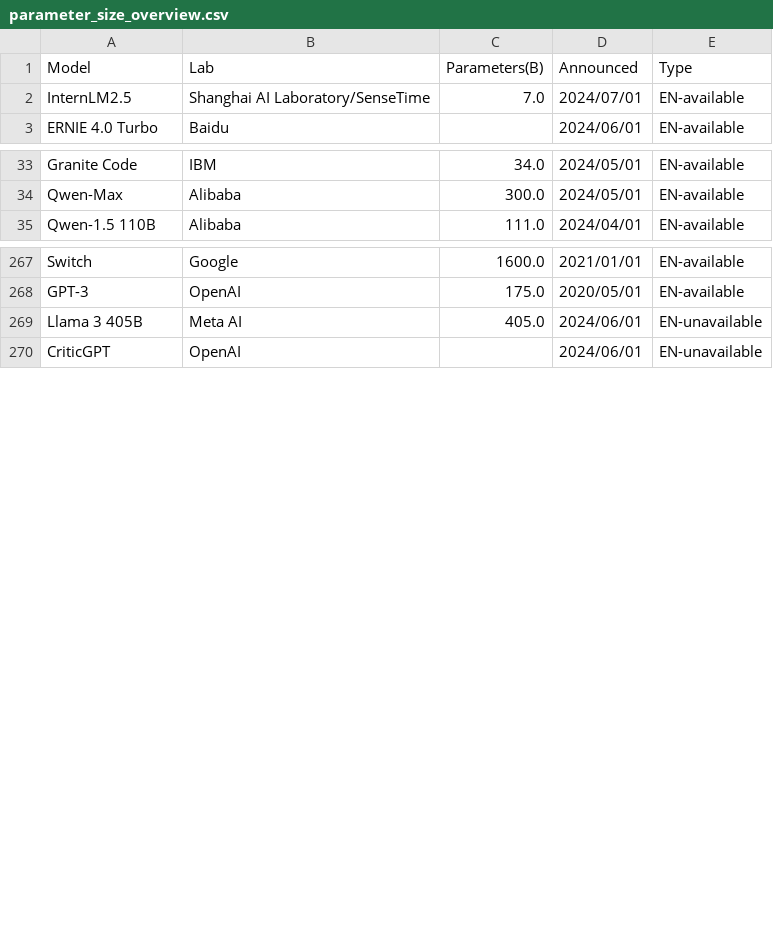
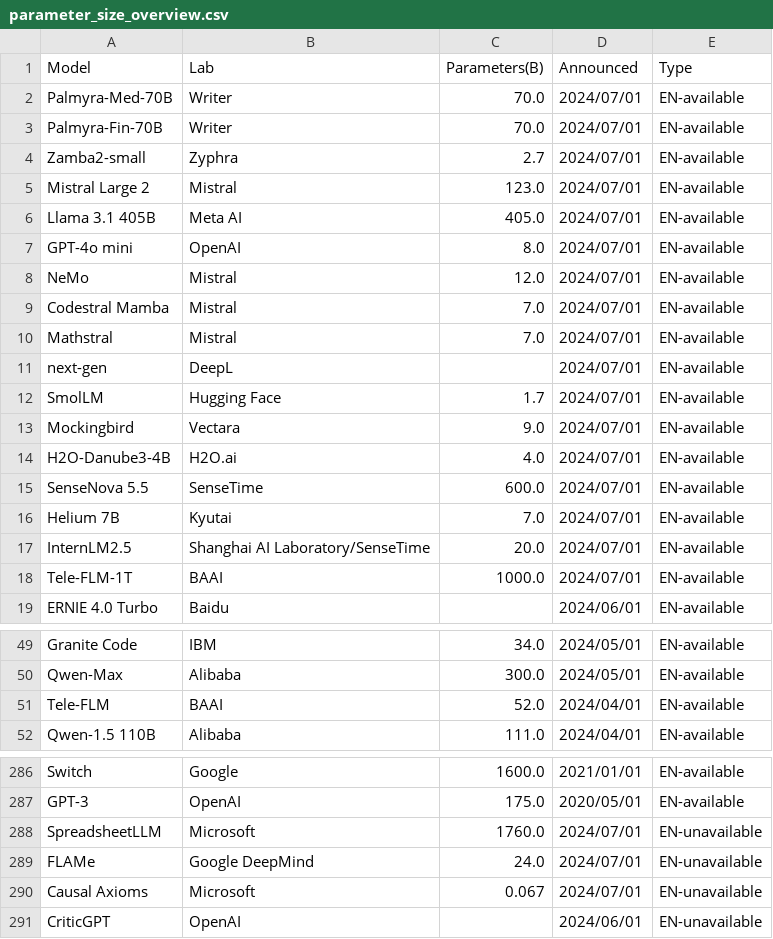
Before and after one commit to llm-jp/awesome-japanese-llm, a CSV file: figures/scripts/parameter_size_overview.csv, drawn as a sheet; only a part is shown, gaps mark what is left out; the diff covers the shown part only.

```diff
--- a/figures/scripts/parameter_size_overview.csv
+++ b/figures/scripts/parameter_size_overview.csv
@@ -1,3 +1,19 @@
 Model,Lab,Parameters(B),Announced,Type
-InternLM2.5,Shanghai AI Laboratory/SenseTime,7.0,2024/07/01,EN-available
+Palmyra-Med-70B,Writer,70.0,2024/07/01,EN-available
+Palmyra-Fin-70B,Writer,70.0,2024/07/01,EN-available
+Zamba2-small,Zyphra,2.7,2024/07/01,EN-available
+Mistral Large 2,Mistral,123.0,2024/07/01,EN-available
+Llama 3.1 405B,Meta AI,405.0,2024/07/01,EN-available
+GPT-4o mini,OpenAI,8.0,2024/07/01,EN-available
+NeMo,Mistral,12.0,2024/07/01,EN-available
+Codestral Mamba,Mistral,7.0,2024/07/01,EN-available
+Mathstral,Mistral,7.0,2024/07/01,EN-available
+next-gen,DeepL,,2024/07/01,EN-available
+SmolLM,Hugging Face,1.7,2024/07/01,EN-available
+Mockingbird,Vectara,9.0,2024/07/01,EN-available
+H2O-Danube3-4B,H2O.ai,4.0,2024/07/01,EN-available
+SenseNova 5.5,SenseTime,600.0,2024/07/01,EN-available
+Helium 7B,Kyutai,7.0,2024/07/01,EN-available
+InternLM2.5,Shanghai AI Laboratory/SenseTime,20.0,2024/07/01,EN-available
+Tele-FLM-1T,BAAI,1000.0,2024/07/01,EN-available
 ERNIE 4.0 Turbo,Baidu,,2024/06/01,EN-available
@@ -34,2 +50,3 @@ Granite Code,IBM,34.0,2024/05/01,EN-available
 Qwen-Max,Alibaba,300.0,2024/05/01,EN-available
+Tele-FLM,BAAI,52.0,2024/04/01,EN-available
 Qwen-1.5 110B,Alibaba,111.0,2024/04/01,EN-available
@@ -268,3 +287,5 @@ Switch,Google,1600.0,2021/01/01,EN-available
 GPT-3,OpenAI,175.0,2020/05/01,EN-available
-Llama 3 405B,Meta AI,405.0,2024/06/01,EN-unavailable
+SpreadsheetLLM,Microsoft,1760.0,2024/07/01,EN-unavailable
+FLAMe,Google DeepMind,24.0,2024/07/01,EN-unavailable
+Causal Axioms,Microsoft,0.067,2024/07/01,EN-unavailable
 CriticGPT,OpenAI,,2024/06/01,EN-unavailable
```
Also changed, not shown: 3 added rows elsewhere in this file, figures/scripts/parameter_size_overview_ja.csv, 5 other files.
